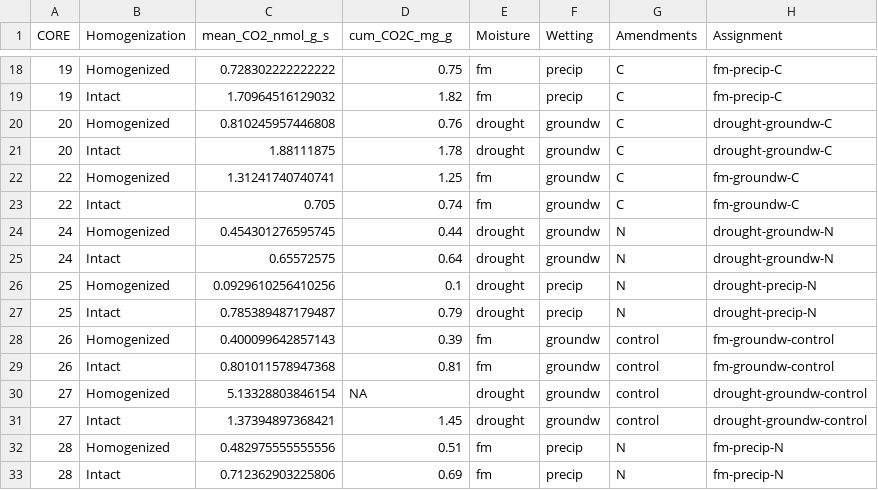
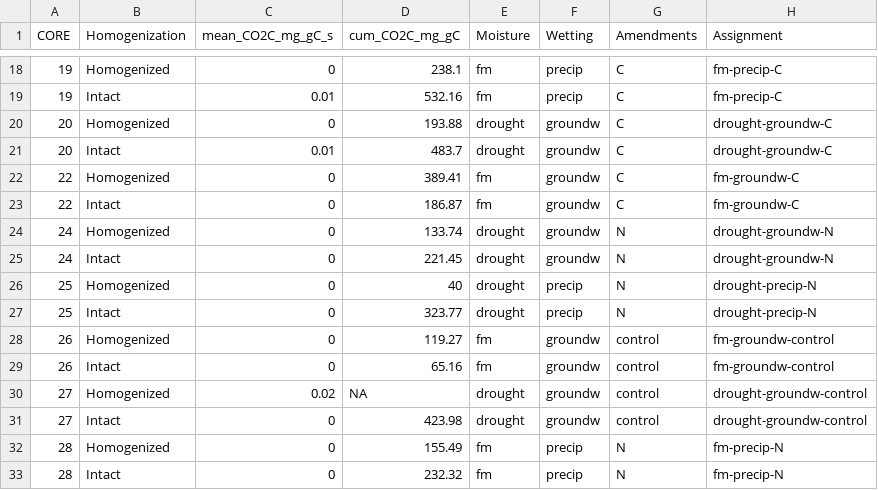
Before and after one commit to kaizadp/TES_spatial_access_2021, a CSV file: data/processed/flux_summary.csv, drawn as a sheet; only a part is shown, gaps mark what is left out; the diff covers the shown part only.

```diff
--- a/data/processed/flux_summary.csv
+++ b/data/processed/flux_summary.csv
@@ -1 +1 @@
-"CORE","Homogenization","mean_CO2_nmol_g_s","cum_CO2C_mg_g","Moisture","Wetting","Amendments","Assignment"
+"CORE","Homogenization","mean_CO2C_mg_gC_s","cum_CO2C_mg_gC","Moisture","Wetting","Amendments","Assignment"
@@ -18,16 +18,16 @@
-19,"Homogenized",0.728302222222222,0.75,"fm","precip","C","fm-precip-C"
-19,"Intact",1.70964516129032,1.82,"fm","precip","C","fm-precip-C"
-20,"Homogenized",0.810245957446808,0.76,"drought","groundw","C","drought-groundw-C"
-20,"Intact",1.88111875,1.78,"drought","groundw","C","drought-groundw-C"
-22,"Homogenized",1.31241740740741,1.25,"fm","groundw","C","fm-groundw-C"
-22,"Intact",0.705,0.74,"fm","groundw","C","fm-groundw-C"
-24,"Homogenized",0.454301276595745,0.44,"drought","groundw","N","drought-groundw-N"
-24,"Intact",0.65572575,0.64,"drought","groundw","N","drought-groundw-N"
-25,"Homogenized",0.0929610256410256,0.1,"drought","precip","N","drought-precip-N"
-25,"Intact",0.785389487179487,0.79,"drought","precip","N","drought-precip-N"
-26,"Homogenized",0.400099642857143,0.39,"fm","groundw","control","fm-groundw-control"
-26,"Intact",0.801011578947368,0.81,"fm","groundw","control","fm-groundw-control"
-27,"Homogenized",5.13328803846154,NA,"drought","groundw","control","drought-groundw-control"
-27,"Intact",1.37394897368421,1.45,"drought","groundw","control","drought-groundw-control"
-28,"Homogenized",0.482975555555556,0.51,"fm","precip","N","fm-precip-N"
-28,"Intact",0.712362903225806,0.69,"fm","precip","N","fm-precip-N"
+19,"Homogenized",0,238.1,"fm","precip","C","fm-precip-C"
+19,"Intact",0.01,532.16,"fm","precip","C","fm-precip-C"
+20,"Homogenized",0,193.88,"drought","groundw","C","drought-groundw-C"
+20,"Intact",0.01,483.7,"drought","groundw","C","drought-groundw-C"
+22,"Homogenized",0,389.41,"fm","groundw","C","fm-groundw-C"
+22,"Intact",0,186.87,"fm","groundw","C","fm-groundw-C"
+24,"Homogenized",0,133.74,"drought","groundw","N","drought-groundw-N"
+24,"Intact",0,221.45,"drought","groundw","N","drought-groundw-N"
+25,"Homogenized",0,40,"drought","precip","N","drought-precip-N"
+25,"Intact",0,323.77,"drought","precip","N","drought-precip-N"
+26,"Homogenized",0,119.27,"fm","groundw","control","fm-groundw-control"
+26,"Intact",0,65.16,"fm","groundw","control","fm-groundw-control"
+27,"Homogenized",0.02,NA,"drought","groundw","control","drought-groundw-control"
+27,"Intact",0,423.98,"drought","groundw","control","drought-groundw-control"
+28,"Homogenized",0,155.49,"fm","precip","N","fm-precip-N"
+28,"Intact",0,232.32,"fm","precip","N","fm-precip-N"
```
Also changed, not shown: 154 edited cells elsewhere in this file, 13 other files.
